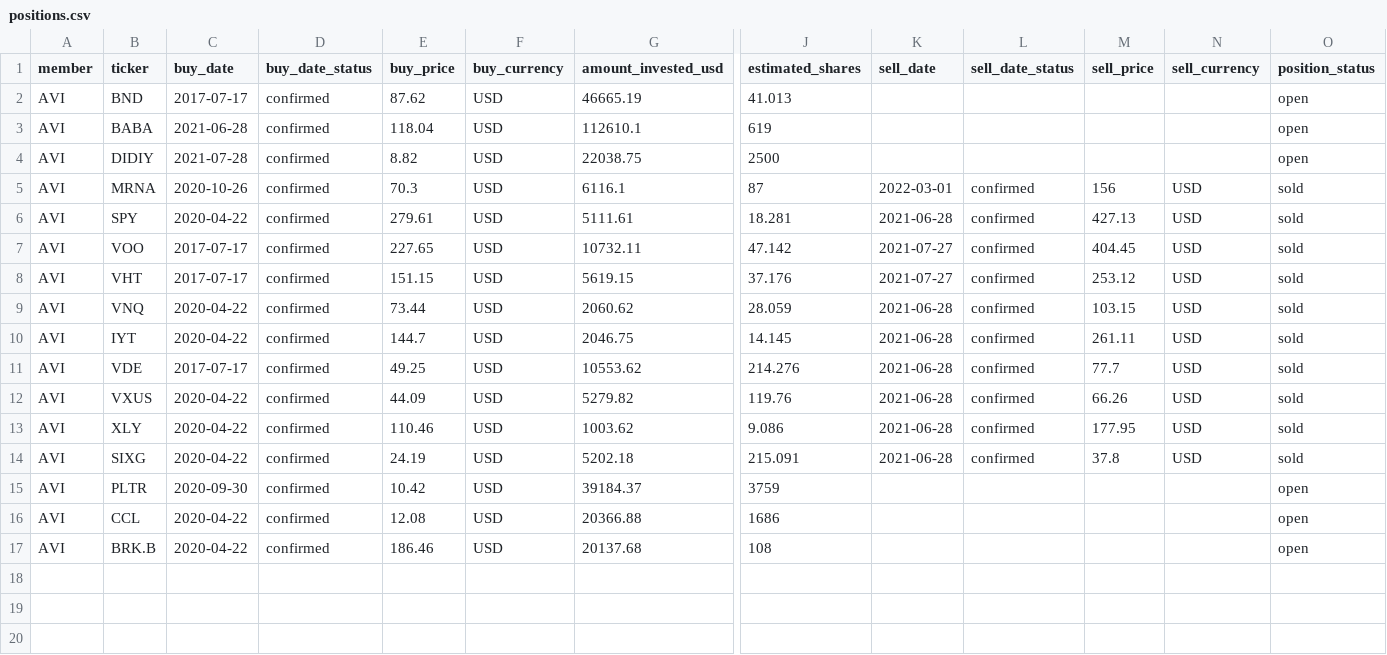
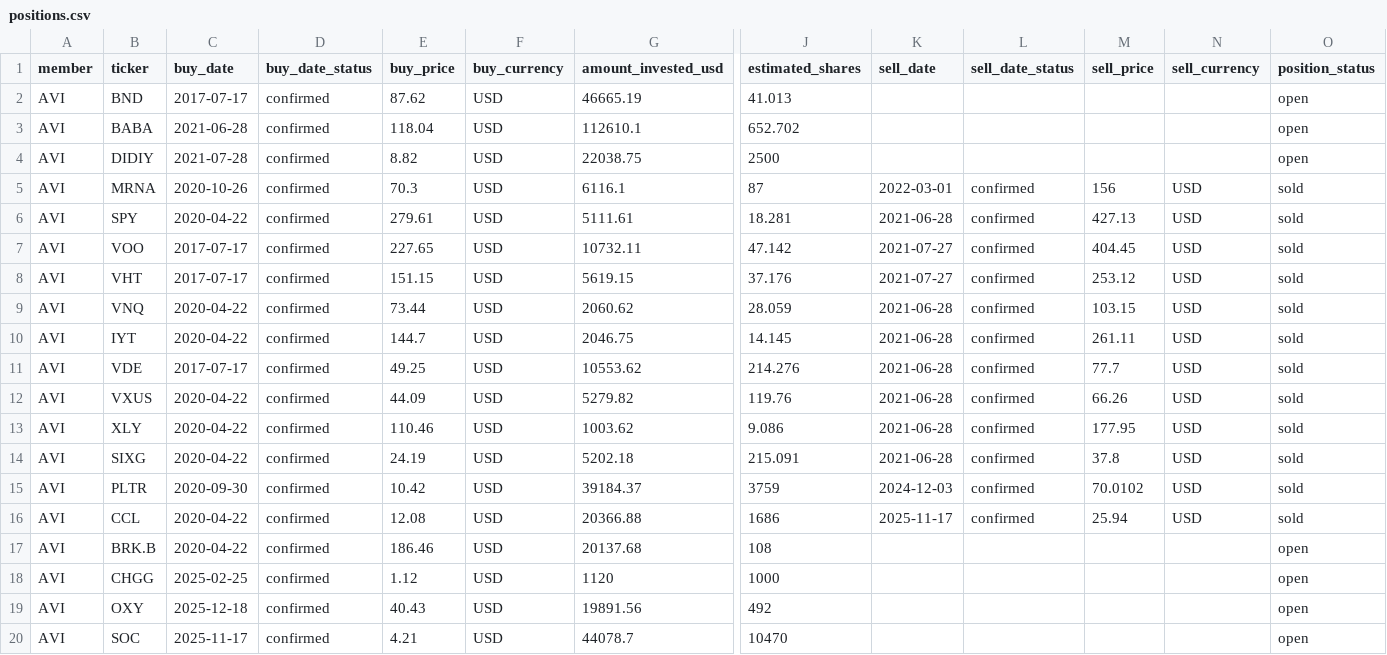
Before and after one commit to avinash753159/BBMB-Index, a CSV file: data/positions.csv, drawn as a sheet; only a part is shown, gaps mark what is left out; rows hold the shown columns only; the diff names each change by its address in the sheet, - before the commit and + after, or states it on an @@ line.

```diff
--- a/data/positions.csv
+++ b/data/positions.csv
-J3 (estimated_shares): 619
+J3 (estimated_shares): 652.702
-K15 (sell_date): (empty)
+K15 (sell_date): 2024-12-03
-L15:L16 (sell_date_status): (empty)
+L15:L16 (sell_date_status): confirmed
-M15 (sell_price): (empty)
+M15 (sell_price): 70.0102
-N15:N16 (sell_currency): (empty)
+N15:N16 (sell_currency): USD
-O15:O16 (position_status): open
+O15:O16 (position_status): sold
-K16 (sell_date): (empty)
+K16 (sell_date): 2025-11-17
-M16 (sell_price): (empty)
+M16 (sell_price): 25.94
+row 18: AVI | CHGG | 2025-02-25 | confirmed | 1.12 | USD | 1120 | 1000 |  |  |  |  | open
+row 19: AVI | OXY | 2025-12-18 | confirmed | 40.43 | USD | 19891.56 | 492 |  |  |  |  | open
+row 20: AVI | SOC | 2025-11-17 | confirmed | 4.21 | USD | 44078.7 | 10470 |  |  |  |  | open
```
